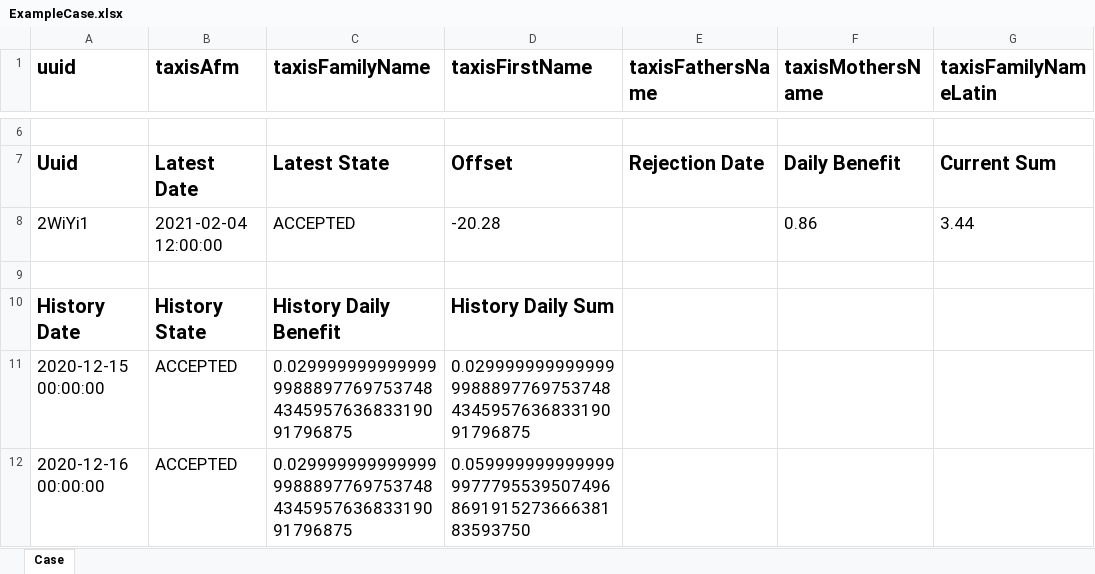
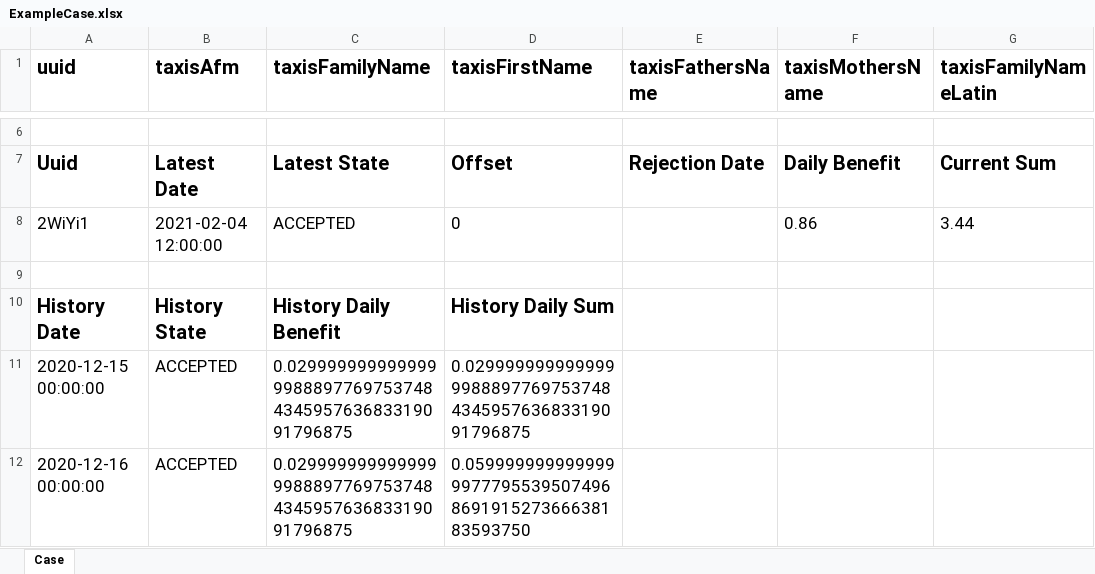
Before and after one commit to UAegean-SBchain/SBchain-KEA-Monitoring-Application, an Excel workbook: ExampleCase.xlsx, sheet Case, drawn as a sheet; only a part is shown, gaps mark what is left out; values as stored, in another font and other column widths than the file's, no borders; the diff names each change by its address in the sheet, - before the commit and + after, or states it on an @@ line.

```diff
--- a/ExampleCase.xlsx (sheet Case)
+++ b/ExampleCase.xlsx (sheet Case)
-D8 (taxisFirstName): -20.28
+D8 (taxisFirstName): 0
```
Also changed, not shown: 3 other files.
